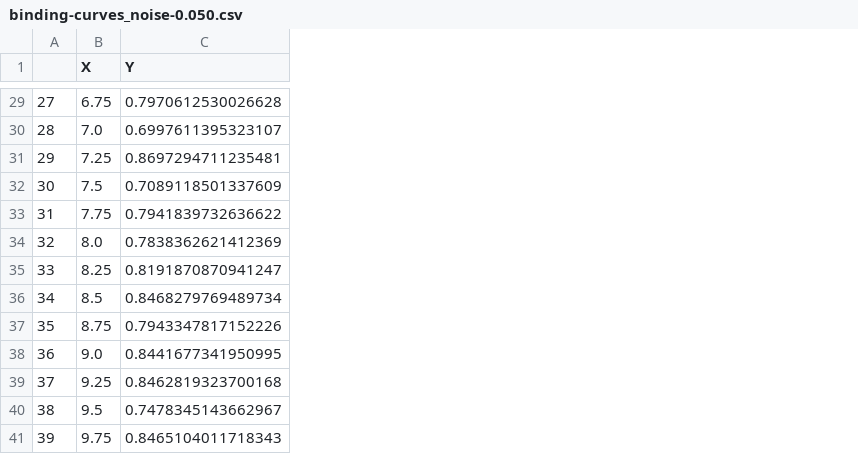
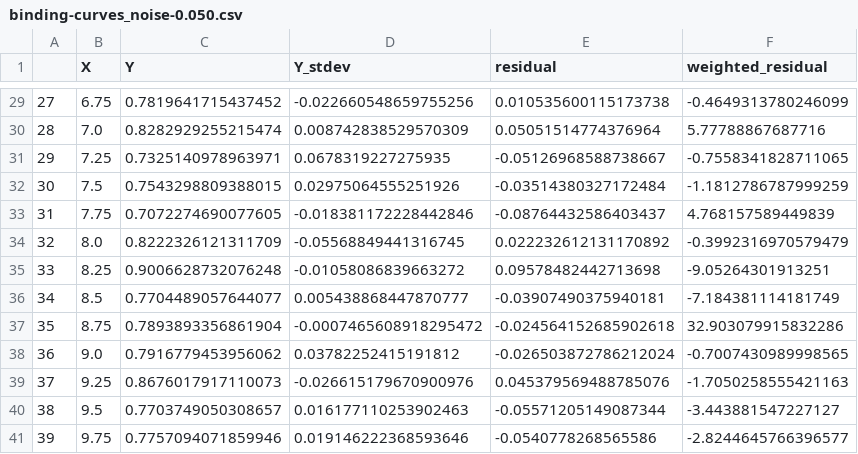
Before and after one commit to harmslab/dataprob, a CSV file: examples/binding-curves_noise-0.050.csv, drawn as a sheet; only a part is shown, gaps mark what is left out; the diff covers the shown part only; the diff names each change by its address in the sheet, - before the commit and + after, or states it on an @@ line.

```diff
--- a/examples/binding-curves_noise-0.050.csv
+++ b/examples/binding-curves_noise-0.050.csv
+column D (Y_stdev), rows 29-41: -0.022660548659755256 | 0.008742838529570309 | 0.0678319227275935 | 0.02975064555251926 | -0.018381172228442846 | -0.05568849441316745 | -0.01058086839663272 | 0.005438868447870777 | -0.0007465608918295472 | 0.03782252415191812 | -0.026615179670900976 | 0.016177110253902463 | 0.019146222368593646
+column E (residual), rows 29-41: 0.010535600115173738 | 0.05051514774376964 | -0.05126968588738667 | -0.03514380327172484 | -0.08764432586403437 | 0.022232612131170892 | 0.09578482442713698 | -0.03907490375940181 | -0.024564152685902618 | -0.026503872786212024 | 0.045379569488785076 | -0.05571205149087344 | -0.0540778268565586
+column F (weighted_residual), rows 29-41: -0.4649313780246099 | 5.77788867687716 | -0.7558341828711065 | -1.1812786787999259 | 4.768157589449839 | -0.3992316970579479 | -9.05264301913251 | -7.184381114181749 | 32.903079915832286 | -0.7007430989998565 | -1.7050258555421163 | -3.443881547227127 | -2.8244645766396577
-C29 (Y): 0.7970612530026628
+C29 (Y): 0.7819641715437452
-C30 (Y): 0.6997611395323107
+C30 (Y): 0.8282929255215474
-C31 (Y): 0.8697294711235481
+C31 (Y): 0.7325140978963971
-C32 (Y): 0.7089118501337609
+C32 (Y): 0.7543298809388015
-C33 (Y): 0.7941839732636622
+C33 (Y): 0.7072274690077605
-C34 (Y): 0.7838362621412369
+C34 (Y): 0.8222326121311709
-C35 (Y): 0.8191870870941247
+C35 (Y): 0.9006628732076248
-C36 (Y): 0.8468279769489734
+C36 (Y): 0.7704489057644077
-C37 (Y): 0.7943347817152226
+C37 (Y): 0.7893893356861904
-C38 (Y): 0.8441677341950995
+C38 (Y): 0.7916779453956062
-C39 (Y): 0.8462819323700168
+C39 (Y): 0.8676017917110073
-C40 (Y): 0.7478345143662967
+C40 (Y): 0.7703749050308657
-C41 (Y): 0.8465104011718343
+C41 (Y): 0.7757094071859946
```
Also changed, not shown: 27 edited cells elsewhere in this file, 12 other files.
